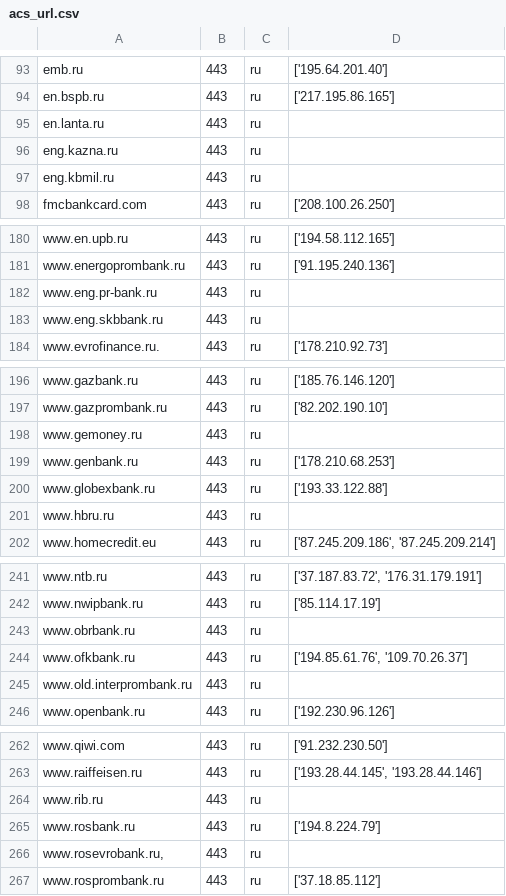
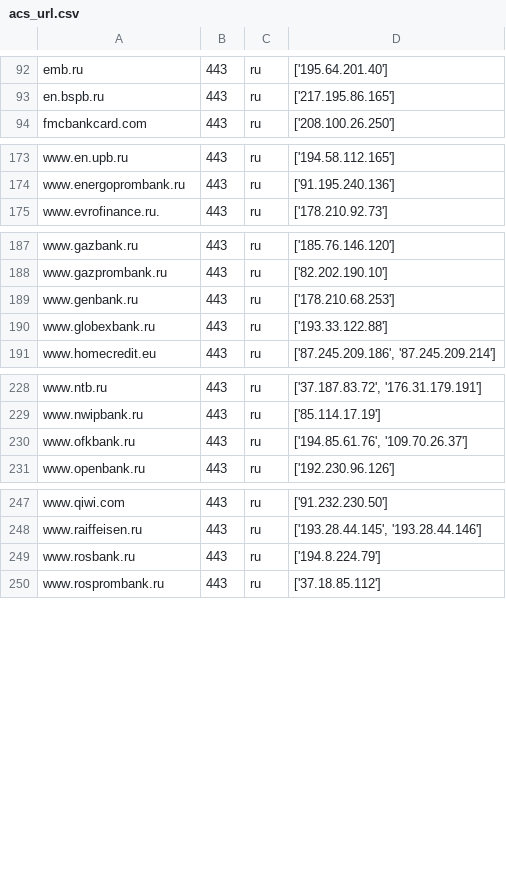
Before and after one commit to ihaskin76/all_banks_ips, a CSV file: acs_url.csv, drawn as a sheet; only a part is shown, gaps mark what is left out; the diff covers the shown part only.

Commit message:
Update acs_url.csv

```diff
--- a/acs_url.csv
+++ b/acs_url.csv
@@ -94,5 +93,2 @@
 "en.bspb.ru","443","ru","['217.195.86.165']"
-"en.lanta.ru","443","ru",""
-"eng.kazna.ru","443","ru",""
-"eng.kbmil.ru","443","ru",""
 "fmcbankcard.com","443","ru","['208.100.26.250']"
@@ -181,4 +174,2 @@
 "www.energoprombank.ru","443","ru","['91.195.240.136']"
-"www.eng.pr-bank.ru","443","ru",""
-"www.eng.skbbank.ru ","443","ru",""
 "www.evrofinance.ru.","443","ru","['178.210.92.73']"
@@ -197,6 +188,4 @@
 "www.gazprombank.ru","443","ru","['82.202.190.10']"
-"www.gemoney.ru","443","ru",""
 "www.genbank.ru","443","ru","['178.210.68.253']"
 "www.globexbank.ru","443","ru","['193.33.122.88']"
-"www.hbru.ru","443","ru",""
 "www.homecredit.eu","443","ru","['87.245.209.186', '87.245.209.214']"
@@ -242,5 +229,3 @@
 "www.nwipbank.ru","443","ru","['85.114.17.19']"
-"www.obrbank.ru","443","ru",""
 "www.ofkbank.ru","443","ru","['194.85.61.76', '109.70.26.37']"
-"www.old.interprombank.ru","443","ru",""
 "www.openbank.ru","443","ru","['192.230.96.126']"
@@ -263,5 +248,3 @@
 "www.raiffeisen.ru","443","ru","['193.28.44.145', '193.28.44.146']"
-"www.rib.ru","443","ru",""
 "www.rosbank.ru","443","ru","['194.8.224.79']"
-"www.rosevrobank.ru,","443","ru",""
 "www.rosprombank.ru","443","ru","['37.18.85.112']"
```
Also changed, not shown: 6 removed rows elsewhere in this file.
